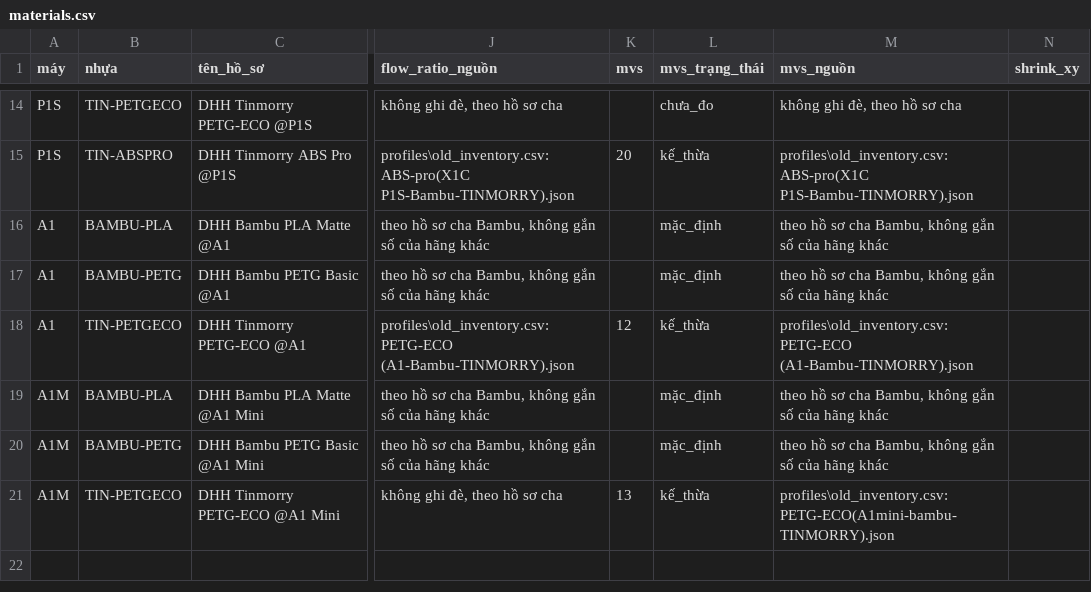
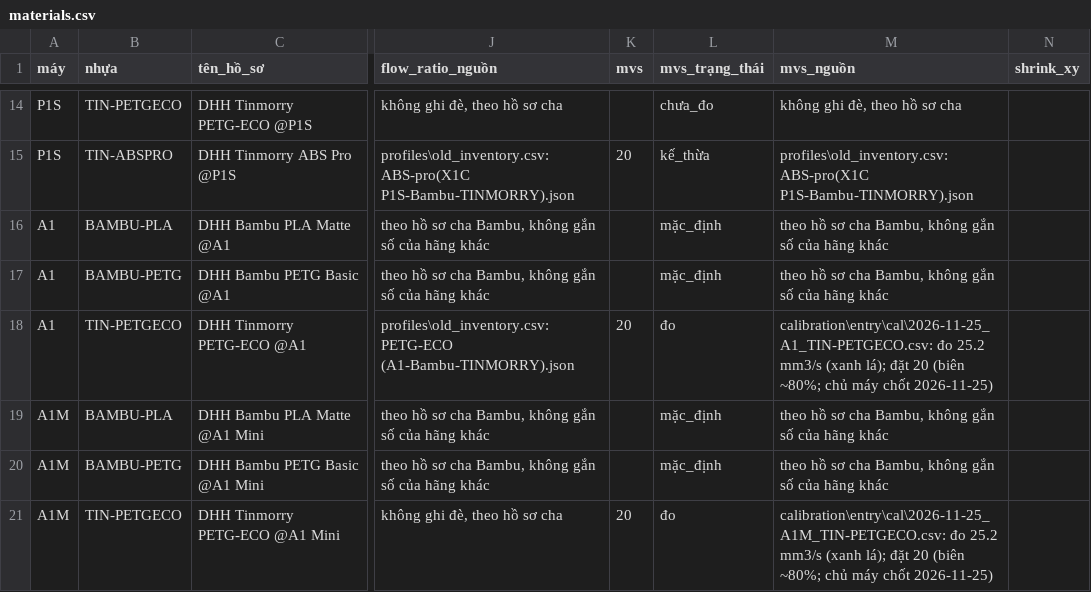
Before and after one commit to dctien812/DHH-3D-Printers, a CSV file: profiles/src/materials.csv, drawn as a sheet; only a part is shown, gaps mark what is left out; the diff names each change by its address in the sheet, - before the commit and + after, or states it on an @@ line.

```diff
--- a/profiles/src/materials.csv
+++ b/profiles/src/materials.csv
-K18 (mvs): 12
+K18 (mvs): 20
-L18 (mvs_trạng_thái): kế_thừa
+L18 (mvs_trạng_thái): đo
-M18 (mvs_nguồn): profiles\old_inventory.csv: PETG-ECO (A1-Bambu-TINMORRY).json
+M18 (mvs_nguồn): calibration\entry\cal\2026-11-25_A1_TIN-PETGECO.csv: đo 25.2 mm3/s (xanh lá); đặt 20 (biên ~80%; chủ máy chốt 2026-11-25)
-K21 (mvs): 13
+K21 (mvs): 20
-L21 (mvs_trạng_thái): kế_thừa
+L21 (mvs_trạng_thái): đo
-M21 (mvs_nguồn): profiles\old_inventory.csv: PETG-ECO(A1mini-bambu-TINMORRY).json
+M21 (mvs_nguồn): calibration\entry\cal\2026-11-25_A1M_TIN-PETGECO.csv: đo 25.2 mm3/s (xanh lá); đặt 20 (biên ~80%; chủ máy chốt 2026-11-25)
```
Also changed, not shown: 8 other files.
